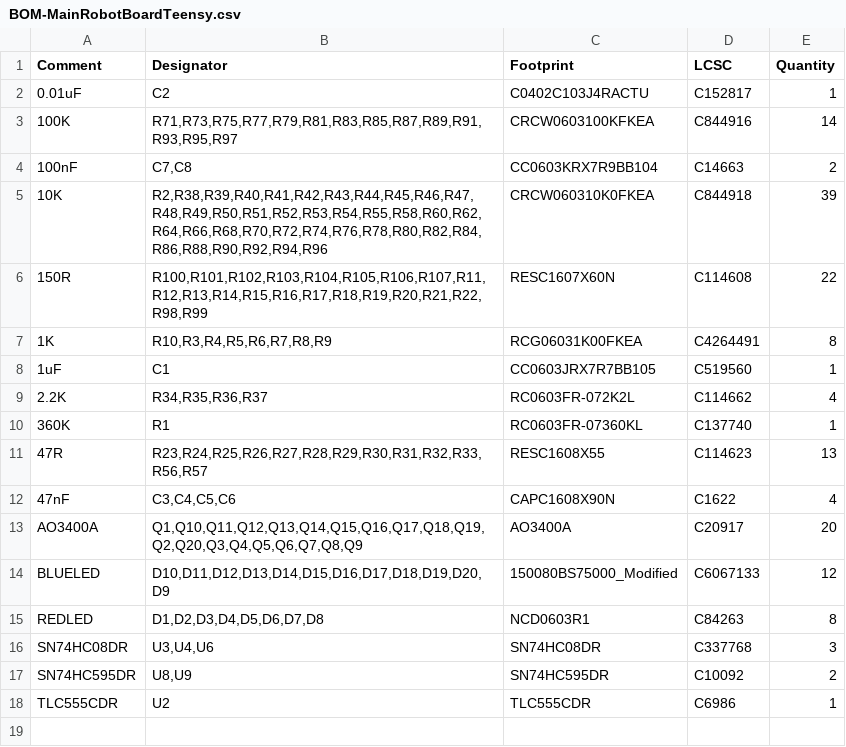
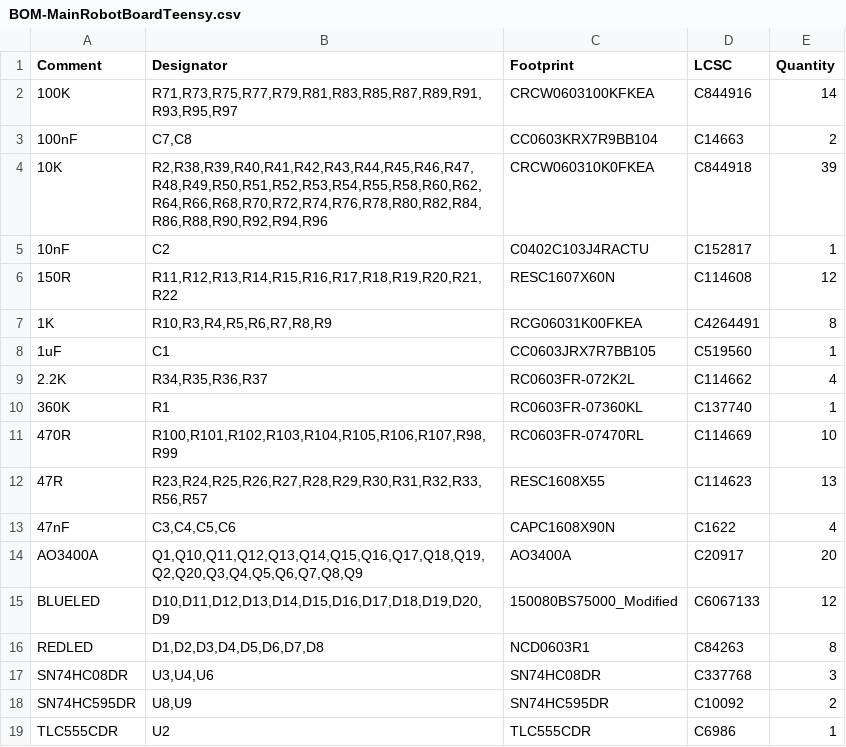
Before and after one commit to 01binary/str1ker, a CSV file: boards/MainRobotBoardTeensy/jlcpcb/production_files/BOM-MainRobotBoardTeensy.csv, drawn as a sheet.

```diff
--- a/boards/MainRobotBoardTeensy/jlcpcb/production_files/BOM-MainRobotBoardTeensy.csv
+++ b/boards/MainRobotBoardTeensy/jlcpcb/production_files/BOM-MainRobotBoardTeensy.csv
@@ -1,3 +1,2 @@
 Comment,Designator,Footprint,LCSC,Quantity
-0.01uF,C2,C0402C103J4RACTU,C152817,1
 100K,"R71,R73,R75,R77,R79,R81,R83,R85,R87,R89,R91,R93,R95,R97",CRCW0603100KFKEA,C844916,14
@@ -5,3 +4,4 @@ Comment,Designator,Footprint,LCSC,Quantity
 10K,"R2,R38,R39,R40,R41,R42,R43,R44,R45,R46,R47,R48,R49,R50,R51,R52,R53,R54,R55,R58,R60,R62,R64,R66,R68,R70,R72,R74,R76,R78,R80,R82,R84,R86,R88,R90,R92,R94,R96",CRCW060310K0FKEA,C844918,39
-150R,"R100,R101,R102,R103,R104,R105,R106,R107,R11,R12,R13,R14,R15,R16,R17,R18,R19,R20,R21,R22,R98,R99",RESC1607X60N,C114608,22
+10nF,C2,C0402C103J4RACTU,C152817,1
+150R,"R11,R12,R13,R14,R15,R16,R17,R18,R19,R20,R21,R22",RESC1607X60N,C114608,12
 1K,"R10,R3,R4,R5,R6,R7,R8,R9",RCG06031K00FKEA,C4264491,8
@@ -10,2 +10,3 @@ Comment,Designator,Footprint,LCSC,Quantity
 360K,R1,RC0603FR-07360KL,C137740,1
+470R,"R100,R101,R102,R103,R104,R105,R106,R107,R98,R99",RC0603FR-07470RL,C114669,10
 47R,"R23,R24,R25,R26,R27,R28,R29,R30,R31,R32,R33,R56,R57",RESC1608X55,C114623,13
```
Also changed, not shown: boards/MainRobotBoardTeensy/jlcpcb/production_files/CPL-MainRobotBoardTeensy.csv, 29 other files.
